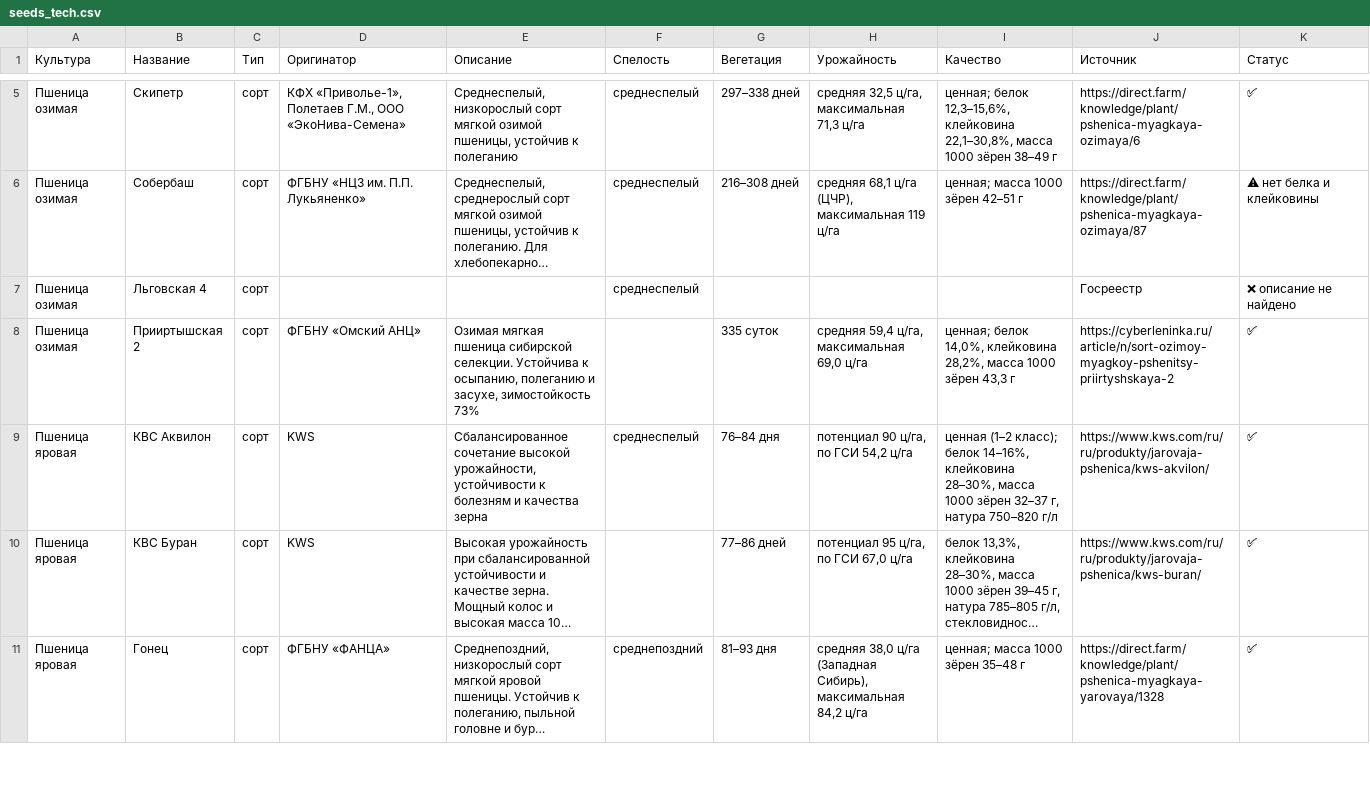
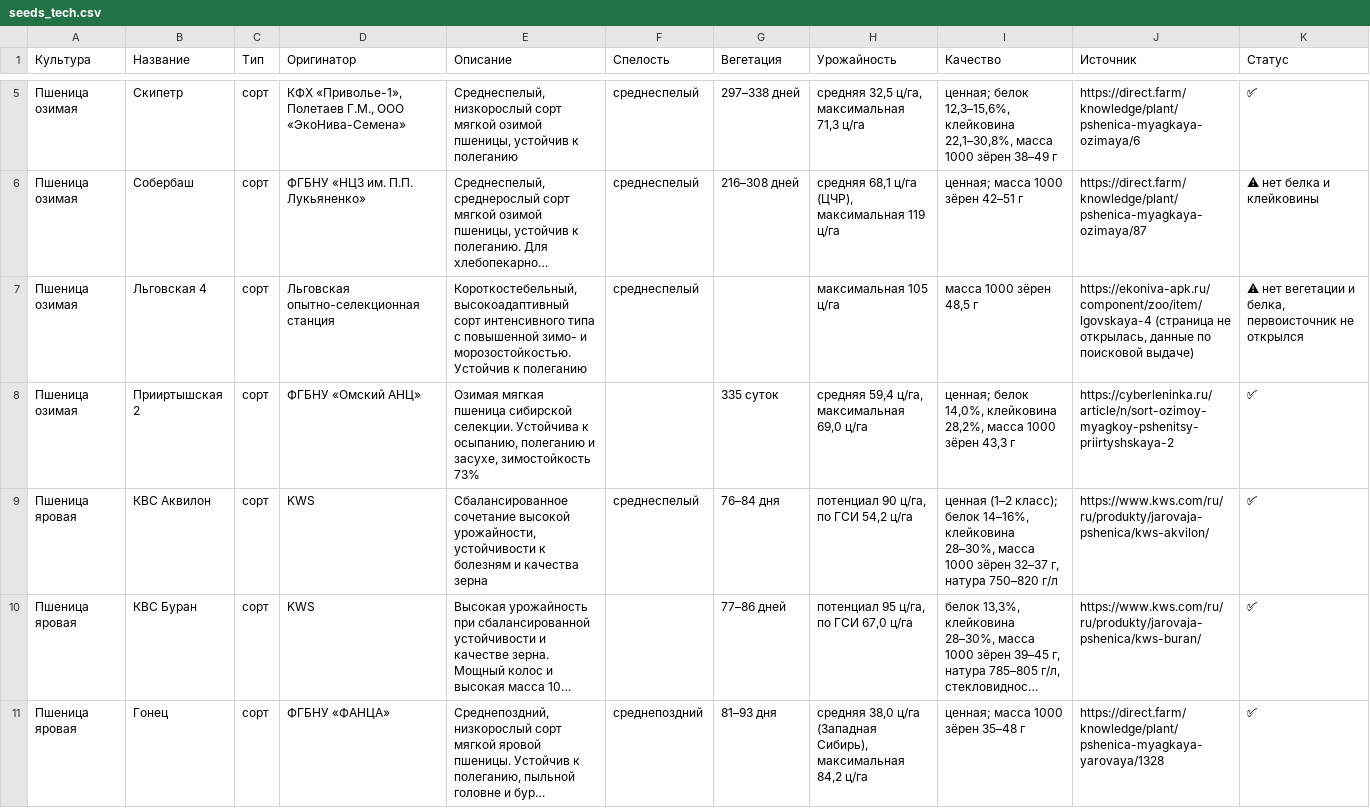
Before and after one commit to fagencymarketing-coder/Saturn, a CSV file: catalogs/seeds_tech.csv, drawn as a sheet; only a part is shown, gaps mark what is left out; long unchanged cells end in …; the diff covers the shown part only; the diff names each change by its address in the sheet, - before the commit and + after, or states it on an @@ line.

```diff
--- a/catalogs/seeds_tech.csv
+++ b/catalogs/seeds_tech.csv
-D7 (Оригинатор): (empty)
+D7 (Оригинатор): Льговская опытно-селекционная станция
-E7 (Описание): (empty)
+E7 (Описание): Короткостебельный, высокоадаптивный сорт интенсивного типа с повышенной зимо- и морозостойкостью. Устойчив к полеганию
-H7 (Урожайность): (empty)
+H7 (Урожайность): максимальная 105 ц/га
-I7 (Качество): (empty)
+I7 (Качество): масса 1000 зёрен 48,5 г
-J7 (Источник): Госреестр
+J7 (Источник): https://ekoniva-apk.ru/component/zoo/item/lgovskaya-4 (страница не открылась, данные по поисковой выдаче)
-K7 (Статус): ❌ описание не найдено
+K7 (Статус): ⚠ нет вегетации и белка, первоисточник не открылся
```
Also changed, not shown: 31 edited cells elsewhere in this file.
